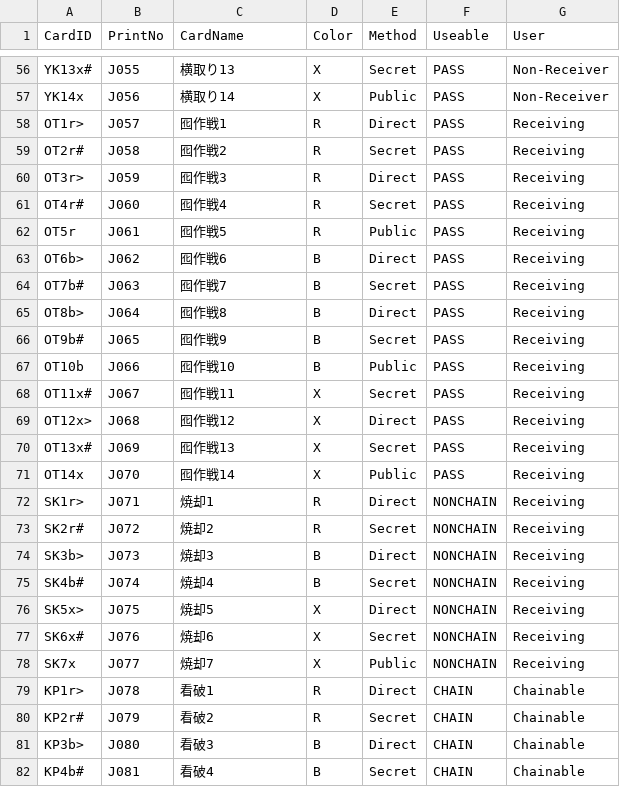
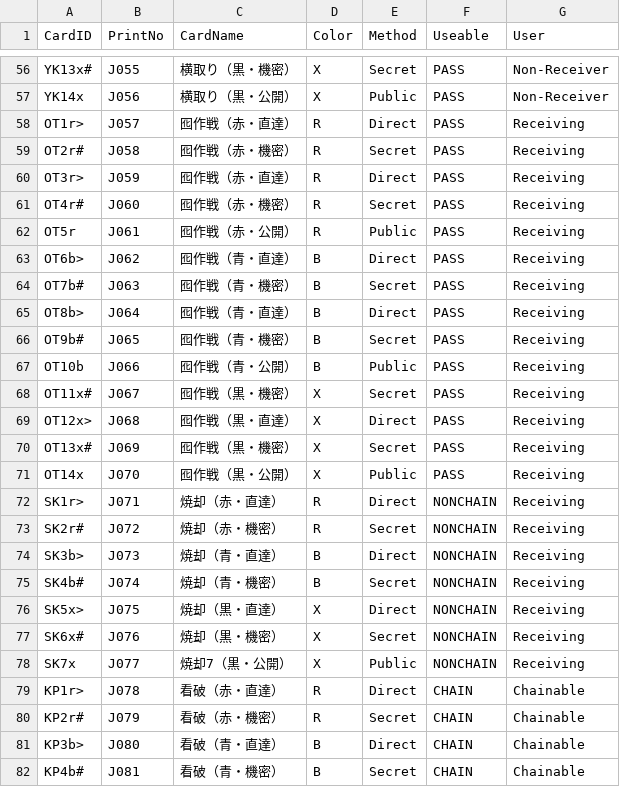
Before and after one commit to fatma0828/DemoCardGame, a CSV file: deckcards.csv, drawn as a sheet; only a part is shown, gaps mark what is left out; the diff covers the shown part only; the diff names each change by its address in the sheet, - before the commit and + after, or states it on an @@ line.

```diff
--- a/deckcards.csv
+++ b/deckcards.csv
-C56 (CardName): 横取り13
+C56 (CardName): 横取り（黒・機密）
-C57 (CardName): 横取り14
+C57 (CardName): 横取り（黒・公開）
-C58 (CardName): 囮作戦1
+C58 (CardName): 囮作戦（赤・直達）
-C59 (CardName): 囮作戦2
+C59 (CardName): 囮作戦（赤・機密）
-C60 (CardName): 囮作戦3
+C60 (CardName): 囮作戦（赤・直達）
-C61 (CardName): 囮作戦4
+C61 (CardName): 囮作戦（赤・機密）
-C62 (CardName): 囮作戦5
+C62 (CardName): 囮作戦（赤・公開）
-C63 (CardName): 囮作戦6
+C63 (CardName): 囮作戦（青・直達）
-C64 (CardName): 囮作戦7
+C64 (CardName): 囮作戦（青・機密）
-C65 (CardName): 囮作戦8
+C65 (CardName): 囮作戦（青・直達）
-C66 (CardName): 囮作戦9
+C66 (CardName): 囮作戦（青・機密）
-C67 (CardName): 囮作戦10
+C67 (CardName): 囮作戦（青・公開）
-C68 (CardName): 囮作戦11
+C68 (CardName): 囮作戦（黒・機密）
-C69 (CardName): 囮作戦12
+C69 (CardName): 囮作戦（黒・直達）
-C70 (CardName): 囮作戦13
+C70 (CardName): 囮作戦（黒・機密）
-C71 (CardName): 囮作戦14
+C71 (CardName): 囮作戦（黒・公開）
-C72 (CardName): 焼却1
+C72 (CardName): 焼却（赤・直達）
-C73 (CardName): 焼却2
+C73 (CardName): 焼却（赤・機密）
-C74 (CardName): 焼却3
+C74 (CardName): 焼却（青・直達）
-C75 (CardName): 焼却4
+C75 (CardName): 焼却（青・機密）
-C76 (CardName): 焼却5
+C76 (CardName): 焼却（黒・直達）
-C77 (CardName): 焼却6
+C77 (CardName): 焼却（黒・機密）
-C78 (CardName): 焼却7
+C78 (CardName): 焼却7（黒・公開）
-C79 (CardName): 看破1
+C79 (CardName): 看破（赤・直達）
-C80 (CardName): 看破2
+C80 (CardName): 看破（赤・機密）
-C81 (CardName): 看破3
+C81 (CardName): 看破（青・直達）
-C82 (CardName): 看破4
+C82 (CardName): 看破（青・機密）
```
Also changed, not shown: 57 edited cells elsewhere in this file, 5 other files.
